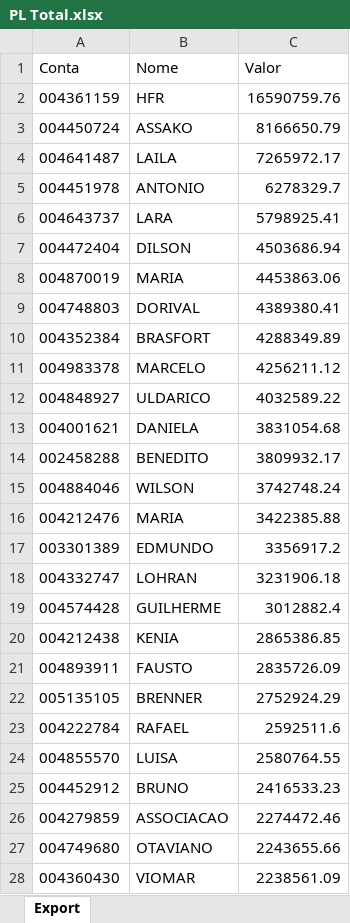
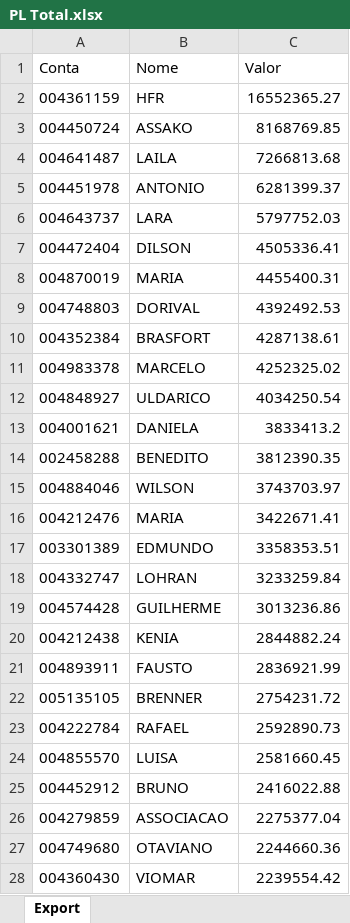
Before and after one commit to lauroteles/app_mesa_de_opera-es_corrigido, an Excel workbook: PL Total.xlsx, sheet Export, drawn as a sheet; only a part is shown; values as stored, in another font and other column widths than the file's, no borders; the diff covers the shown part only; the diff names each change by its address in the sheet, - before the commit and + after, or states it on an @@ line.

```diff
--- a/PL Total.xlsx (sheet Export)
+++ b/PL Total.xlsx (sheet Export)
-C2 (Valor): 16590759.76
+C2 (Valor): 16552365.27
-C3 (Valor): 8166650.79
+C3 (Valor): 8168769.85
-C4 (Valor): 7265972.17
+C4 (Valor): 7266813.68
-C5 (Valor): 6278329.7
+C5 (Valor): 6281399.37
-C6 (Valor): 5798925.41
+C6 (Valor): 5797752.03
-C7 (Valor): 4503686.94
+C7 (Valor): 4505336.41
-C8 (Valor): 4453863.06
+C8 (Valor): 4455400.31
-C9 (Valor): 4389380.41
+C9 (Valor): 4392492.53
-C10 (Valor): 4288349.89
+C10 (Valor): 4287138.61
-C11 (Valor): 4256211.12
+C11 (Valor): 4252325.02
-C12 (Valor): 4032589.22
+C12 (Valor): 4034250.54
-C13 (Valor): 3831054.68
+C13 (Valor): 3833413.2
-C14 (Valor): 3809932.17
+C14 (Valor): 3812390.35
-C15 (Valor): 3742748.24
+C15 (Valor): 3743703.97
-C16 (Valor): 3422385.88
+C16 (Valor): 3422671.41
-C17 (Valor): 3356917.2
+C17 (Valor): 3358353.51
-C18 (Valor): 3231906.18
+C18 (Valor): 3233259.84
-C19 (Valor): 3012882.4
+C19 (Valor): 3013236.86
-C20 (Valor): 2865386.85
+C20 (Valor): 2844882.24
-C21 (Valor): 2835726.09
+C21 (Valor): 2836921.99
-C22 (Valor): 2752924.29
+C22 (Valor): 2754231.72
-C23 (Valor): 2592511.6
+C23 (Valor): 2592890.73
-C24 (Valor): 2580764.55
+C24 (Valor): 2581660.45
-C25 (Valor): 2416533.23
+C25 (Valor): 2416022.88
-C26 (Valor): 2274472.46
+C26 (Valor): 2275377.04
-C27 (Valor): 2243655.66
+C27 (Valor): 2244660.36
-C28 (Valor): 2238561.09
+C28 (Valor): 2239554.42
```
Also changed, not shown: 30 added rows, 28 removed rows and 476 edited cells elsewhere in this sheet, Saldo.xlsx.
